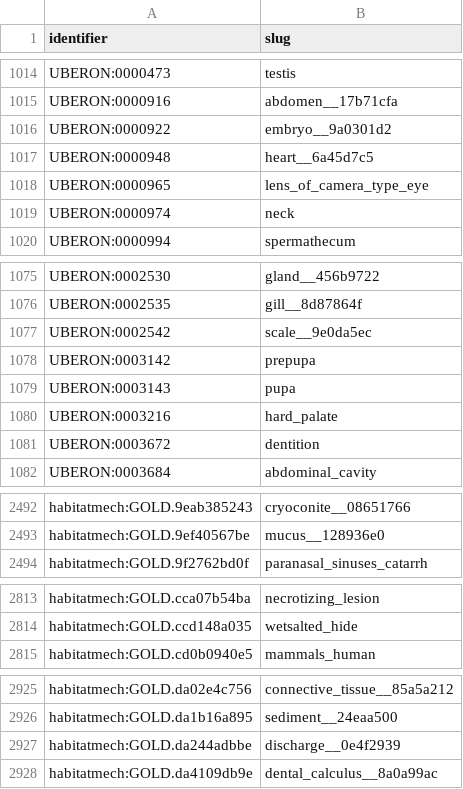
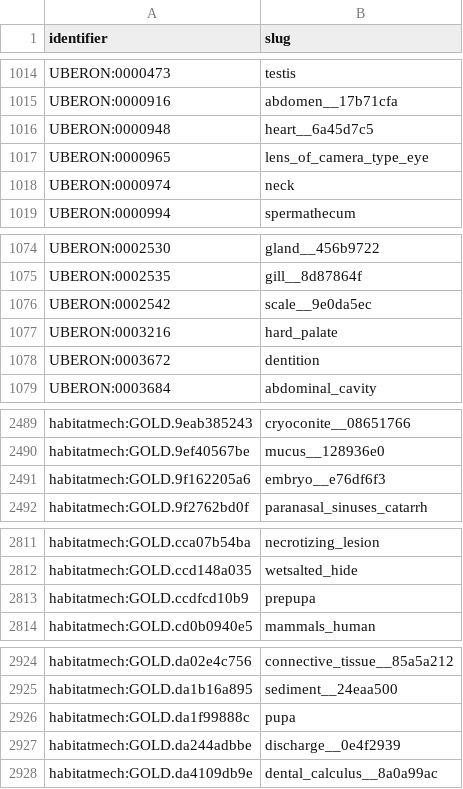
Before and after one commit to CultureBotAI/HabitatMech, a TSV file: data/habitats/PATHS.tsv, drawn as a sheet; only a part is shown, gaps mark what is left out; removed rows and columns are numbered as before the commit, all else as after; the diff names each change by its address in the sheet, - before the commit and + after, or states it on an @@ line.

```diff
--- a/data/habitats/PATHS.tsv
+++ b/data/habitats/PATHS.tsv
-row 1016: UBERON:0000922 | embryo__9a0301d2
-row 1078: UBERON:0003142 | prepupa
-row 1079: UBERON:0003143 | pupa
+row 2491: habitatmech:GOLD.9f162205a6 | embryo__e76df6f3
+row 2813: habitatmech:GOLD.ccdfcd10b9 | prepupa
+row 2926: habitatmech:GOLD.da1f99888c | pupa
```
Also changed, not shown: data/habitats/RETIRED.tsv, 39 other files.
